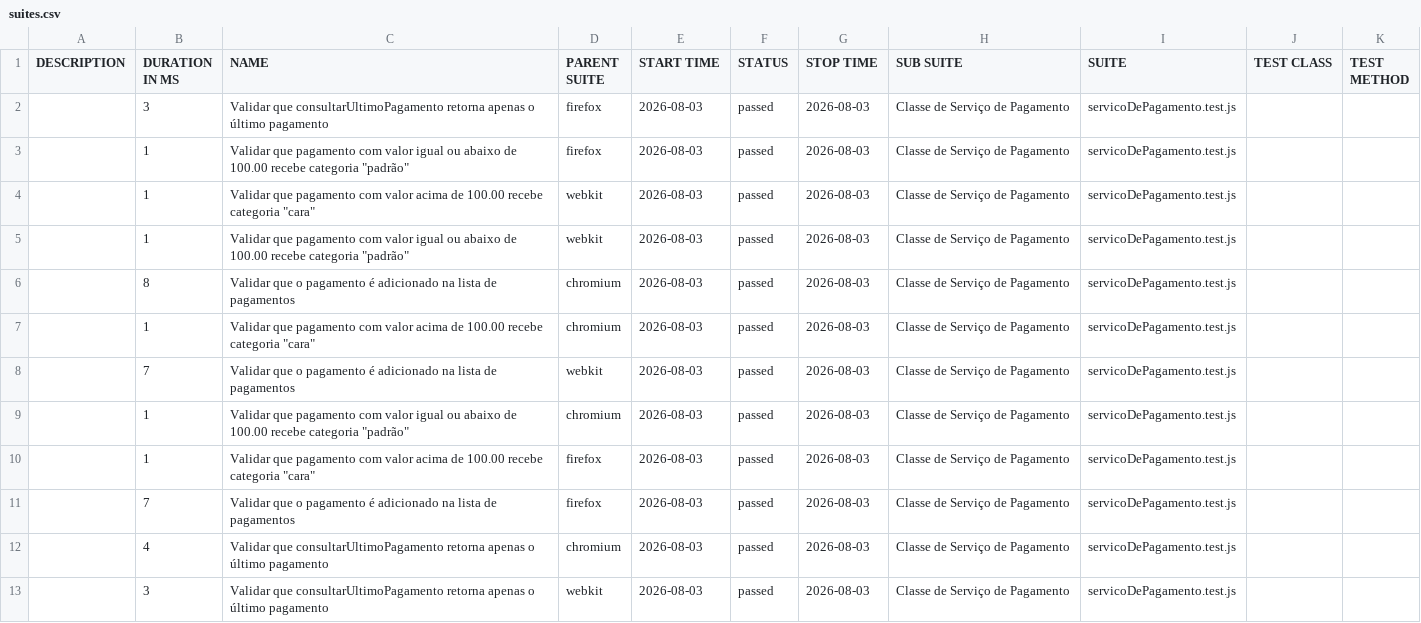
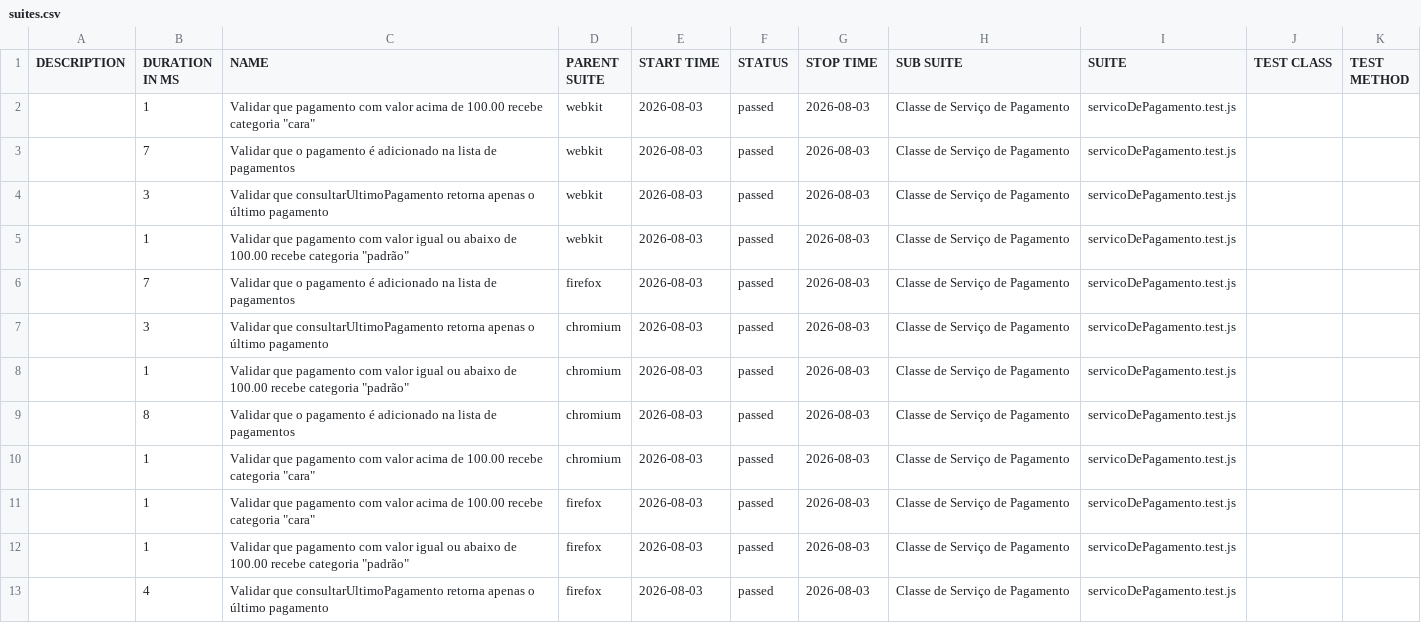
Before and after one commit to Pattyd08/trabalho-conclusao-ci, a CSV file: agendado/data/suites.csv, drawn as a sheet.

```diff
--- a/agendado/data/suites.csv
+++ b/agendado/data/suites.csv
@@ -1,13 +1,13 @@
 "DESCRIPTION","DURATION IN MS","NAME","PARENT SUITE","START TIME","STATUS","STOP TIME","SUB SUITE","SUITE","TEST CLASS","TEST METHOD"
-"","3","Validar que consultarUltimoPagamento retorna apenas o último pagamento","firefox","2026-08-03","passed","2026-08-03","Classe de Serviço de Pagamento","servicoDePagamento.test.js","",""
-"","1","Validar que pagamento com valor igual ou abaixo de 100.00 recebe categoria ""padrão""","firefox","2026-08-03","passed","2026-08-03","Classe de Serviço de Pagamento","servicoDePagamento.test.js","",""
 "","1","Validar que pagamento com valor acima de 100.00 recebe categoria ""cara""","webkit","2026-08-03","passed","2026-08-03","Classe de Serviço de Pagamento","servicoDePagamento.test.js","",""
+"","7","Validar que o pagamento é adicionado na lista de pagamentos","webkit","2026-08-03","passed","2026-08-03","Classe de Serviço de Pagamento","servicoDePagamento.test.js","",""
+"","3","Validar que consultarUltimoPagamento retorna apenas o último pagamento","webkit","2026-08-03","passed","2026-08-03","Classe de Serviço de Pagamento","servicoDePagamento.test.js","",""
 "","1","Validar que pagamento com valor igual ou abaixo de 100.00 recebe categoria ""padrão""","webkit","2026-08-03","passed","2026-08-03","Classe de Serviço de Pagamento","servicoDePagamento.test.js","",""
+"","7","Validar que o pagamento é adicionado na lista de pagamentos","firefox","2026-08-03","passed","2026-08-03","Classe de Serviço de Pagamento","servicoDePagamento.test.js","",""
+"","3","Validar que consultarUltimoPagamento retorna apenas o último pagamento","chromium","2026-08-03","passed","2026-08-03","Classe de Serviço de Pagamento","servicoDePagamento.test.js","",""
+"","1","Validar que pagamento com valor igual ou abaixo de 100.00 recebe categoria ""padrão""","chromium","2026-08-03","passed","2026-08-03","Classe de Serviço de Pagamento","servicoDePagamento.test.js","",""
 "","8","Validar que o pagamento é adicionado na lista de pagamentos","chromium","2026-08-03","passed","2026-08-03","Classe de Serviço de Pagamento","servicoDePagamento.test.js","",""
 "","1","Validar que pagamento com valor acima de 100.00 recebe categoria ""cara""","chromium","2026-08-03","passed","2026-08-03","Classe de Serviço de Pagamento","servicoDePagamento.test.js","",""
-"","7","Validar que o pagamento é adicionado na lista de pagamentos","webkit","2026-08-03","passed","2026-08-03","Classe de Serviço de Pagamento","servicoDePagamento.test.js","",""
-"","1","Validar que pagamento com valor igual ou abaixo de 100.00 recebe categoria ""padrão""","chromium","2026-08-03","passed","2026-08-03","Classe de Serviço de Pagamento","servicoDePagamento.test.js","",""
 "","1","Validar que pagamento com valor acima de 100.00 recebe categoria ""cara""","firefox","2026-08-03","passed","2026-08-03","Classe de Serviço de Pagamento","servicoDePagamento.test.js","",""
-"","7","Validar que o pagamento é adicionado na lista de pagamentos","firefox","2026-08-03","passed","2026-08-03","Classe de Serviço de Pagamento","servicoDePagamento.test.js","",""
-"","4","Validar que consultarUltimoPagamento retorna apenas o último pagamento","chromium","2026-08-03","passed","2026-08-03","Classe de Serviço de Pagamento","servicoDePagamento.test.js","",""
-"","3","Validar que consultarUltimoPagamento retorna apenas o último pagamento","webkit","2026-08-03","passed","2026-08-03","Classe de Serviço de Pagamento","servicoDePagamento.test.js","",""
+"","1","Validar que pagamento com valor igual ou abaixo de 100.00 recebe categoria ""padrão""","firefox","2026-08-03","passed","2026-08-03","Classe de Serviço de Pagamento","servicoDePagamento.test.js","",""
+"","4","Validar que consultarUltimoPagamento retorna apenas o último pagamento","firefox","2026-08-03","passed","2026-08-03","Classe de Serviço de Pagamento","servicoDePagamento.test.js","",""
```
Also changed, not shown: 46 other files.
